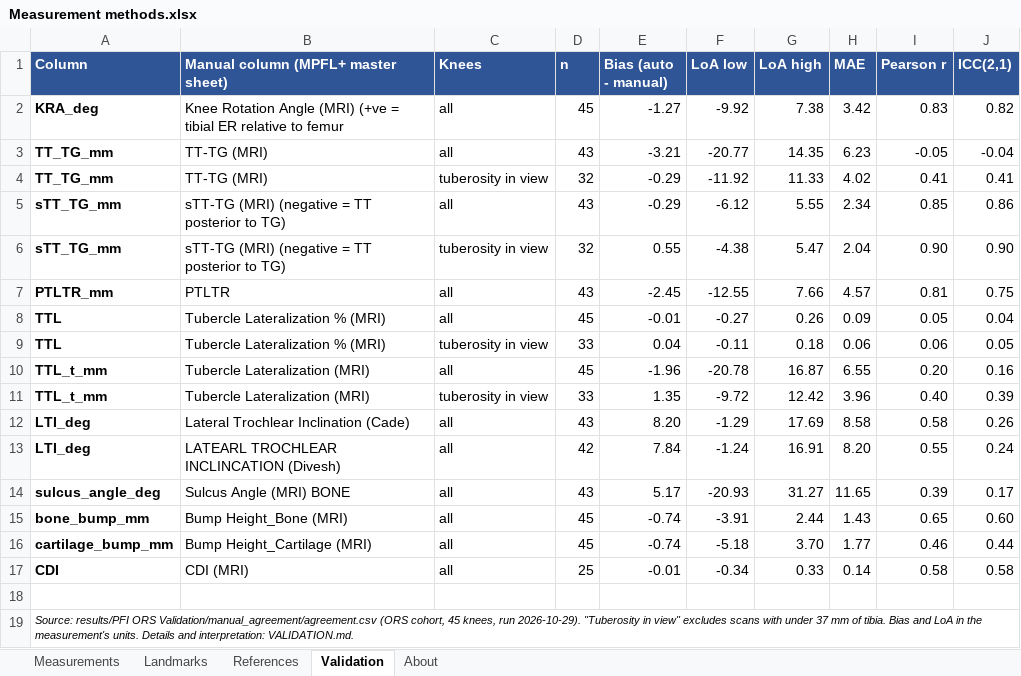
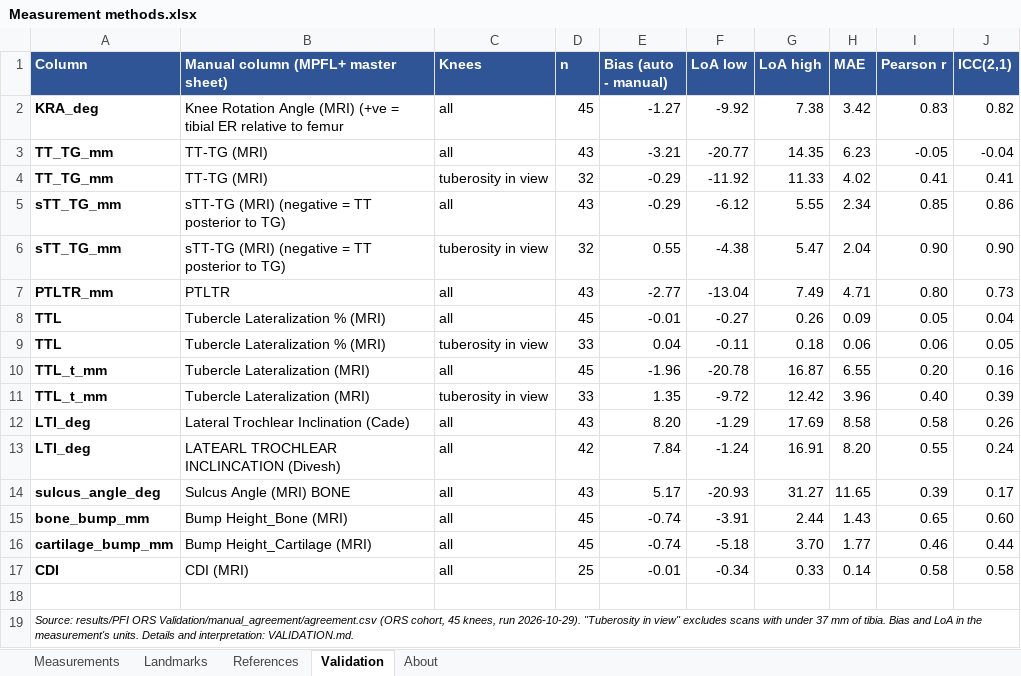
Before and after one commit to Billiam2468/KAMINO, an Excel workbook: Measurement methods.xlsx, sheet Validation, drawn as a sheet; values as stored, in another font and other column widths than the file's, no borders; the diff names each change by its address in the sheet, - before the commit and + after, or states it on an @@ line.

```diff
--- a/Measurement methods.xlsx (sheet Validation)
+++ b/Measurement methods.xlsx (sheet Validation)
-E7 (Bias (auto - manual)): -2.45
+E7 (Bias (auto - manual)): -2.77
-F7 (LoA low): -12.55
+F7 (LoA low): -13.04
-G7 (LoA high): 7.66
+G7 (LoA high): 7.49
-H7 (MAE): 4.57
+H7 (MAE): 4.71
-I7 (Pearson r): 0.81
+I7 (Pearson r): 0.80
-J7 (ICC(2,1)): 0.75
+J7 (ICC(2,1)): 0.73
```
Also changed, not shown: sheet Measurements, sheet Landmarks, 4 other files.
